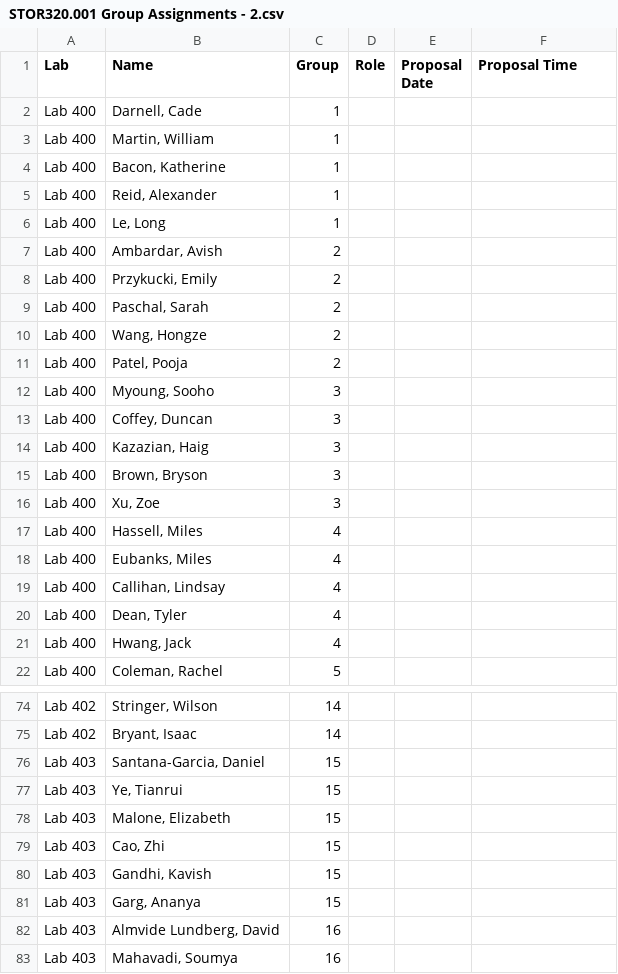
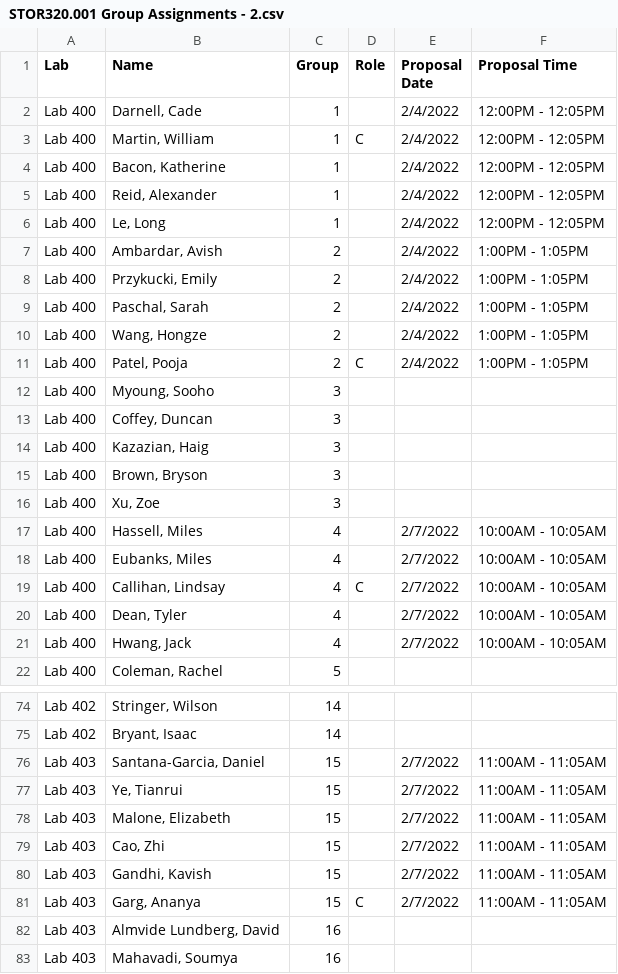
Before and after one commit to SuperMarioGiacomazzo/STOR320_WEBSITE, a CSV file: Group Assignments/STOR320.001 Group Assignments - 2.csv, drawn as a sheet; only a part is shown, gaps mark what is left out; the diff covers the shown part only.

```diff
--- a/Group Assignments/STOR320.001 Group Assignments - 2.csv
+++ b/Group Assignments/STOR320.001 Group Assignments - 2.csv
@@ -1,12 +1,12 @@
 Lab,Name,Group,Role,Proposal Date,Proposal Time
-Lab 400,"Darnell, Cade",1,,,
-Lab 400,"Martin, William",1,,,
-Lab 400,"Bacon, Katherine",1,,,
-Lab 400,"Reid, Alexander",1,,,
-Lab 400,"Le, Long",1,,,
-Lab 400,"Ambardar, Avish",2,,,
-Lab 400,"Przykucki, Emily",2,,,
-Lab 400,"Paschal, Sarah",2,,,
-Lab 400,"Wang, Hongze",2,,,
-Lab 400,"Patel, Pooja",2,,,
+Lab 400,"Darnell, Cade",1,,2/4/2022,12:00PM - 12:05PM
+Lab 400,"Martin, William",1,C,2/4/2022,12:00PM - 12:05PM
+Lab 400,"Bacon, Katherine",1,,2/4/2022,12:00PM - 12:05PM
+Lab 400,"Reid, Alexander",1,,2/4/2022,12:00PM - 12:05PM
+Lab 400,"Le, Long",1,,2/4/2022,12:00PM - 12:05PM
+Lab 400,"Ambardar, Avish",2,,2/4/2022,1:00PM - 1:05PM
+Lab 400,"Przykucki, Emily",2,,2/4/2022,1:00PM - 1:05PM
+Lab 400,"Paschal, Sarah",2,,2/4/2022,1:00PM - 1:05PM
+Lab 400,"Wang, Hongze",2,,2/4/2022,1:00PM - 1:05PM
+Lab 400,"Patel, Pooja",2,C,2/4/2022,1:00PM - 1:05PM
 Lab 400,"Myoung, Sooho",3,,,
@@ -16,7 +16,7 @@ Lab 400,"Brown, Bryson",3,,,
 Lab 400,"Xu, Zoe",3,,,
-Lab 400,"Hassell, Miles",4,,,
-Lab 400,"Eubanks, Miles",4,,,
-Lab 400,"Callihan, Lindsay",4,,,
-Lab 400,"Dean, Tyler",4,,,
-Lab 400,"Hwang, Jack",4,,,
+Lab 400,"Hassell, Miles",4,,2/7/2022,10:00AM - 10:05AM
+Lab 400,"Eubanks, Miles",4,,2/7/2022,10:00AM - 10:05AM
+Lab 400,"Callihan, Lindsay",4,C,2/7/2022,10:00AM - 10:05AM
+Lab 400,"Dean, Tyler",4,,2/7/2022,10:00AM - 10:05AM
+Lab 400,"Hwang, Jack",4,,2/7/2022,10:00AM - 10:05AM
 Lab 400,"Coleman, Rachel",5,,,
@@ -75,8 +75,8 @@ Lab 402,"Stringer, Wilson",14,,,
 Lab 402,"Bryant, Isaac",14,,,
-Lab 403,"Santana-Garcia, Daniel",15,,,
-Lab 403,"Ye, Tianrui",15,,,
-Lab 403,"Malone, Elizabeth",15,,,
-Lab 403,"Cao, Zhi",15,,,
-Lab 403,"Gandhi, Kavish",15,,,
-Lab 403,"Garg, Ananya",15,,,
+Lab 403,"Santana-Garcia, Daniel",15,,2/7/2022,11:00AM - 11:05AM
+Lab 403,"Ye, Tianrui",15,,2/7/2022,11:00AM - 11:05AM
+Lab 403,"Malone, Elizabeth",15,,2/7/2022,11:00AM - 11:05AM
+Lab 403,"Cao, Zhi",15,,2/7/2022,11:00AM - 11:05AM
+Lab 403,"Gandhi, Kavish",15,,2/7/2022,11:00AM - 11:05AM
+Lab 403,"Garg, Ananya",15,C,2/7/2022,11:00AM - 11:05AM
 Lab 403,"Almvide Lundberg, David",16,,,
```
Also changed, not shown: 11 edited cells elsewhere in this file, 1 other file.
